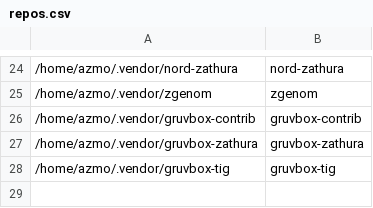
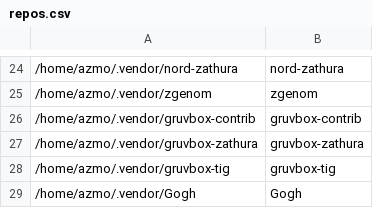
Before and after one commit to gorschu/dotfiles, a CSV file: modified_externally/config/gita/repos.csv, drawn as a sheet; only a part is shown, gaps mark what is left out; the diff names each change by its address in the sheet, - before the commit and + after, or states it on an @@ line.

Commit message:
Add Gogh back into vendors

```diff
--- a/modified_externally/config/gita/repos.csv
+++ b/modified_externally/config/gita/repos.csv
+row 29: /home/azmo/.vendor/Gogh | Gogh
```
Also changed, not shown: modified_externally/config/gita/groups.csv, 1 other file.
